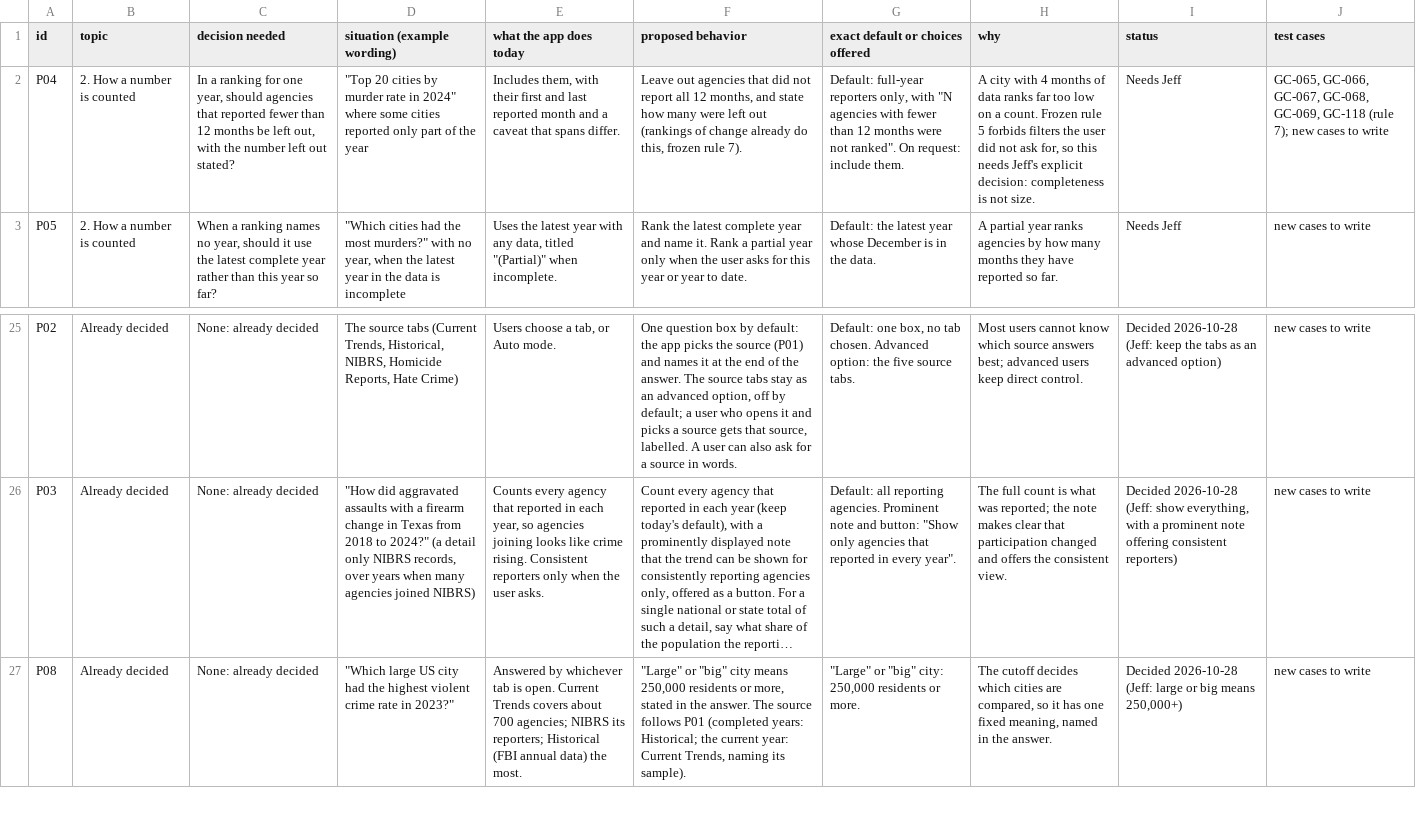
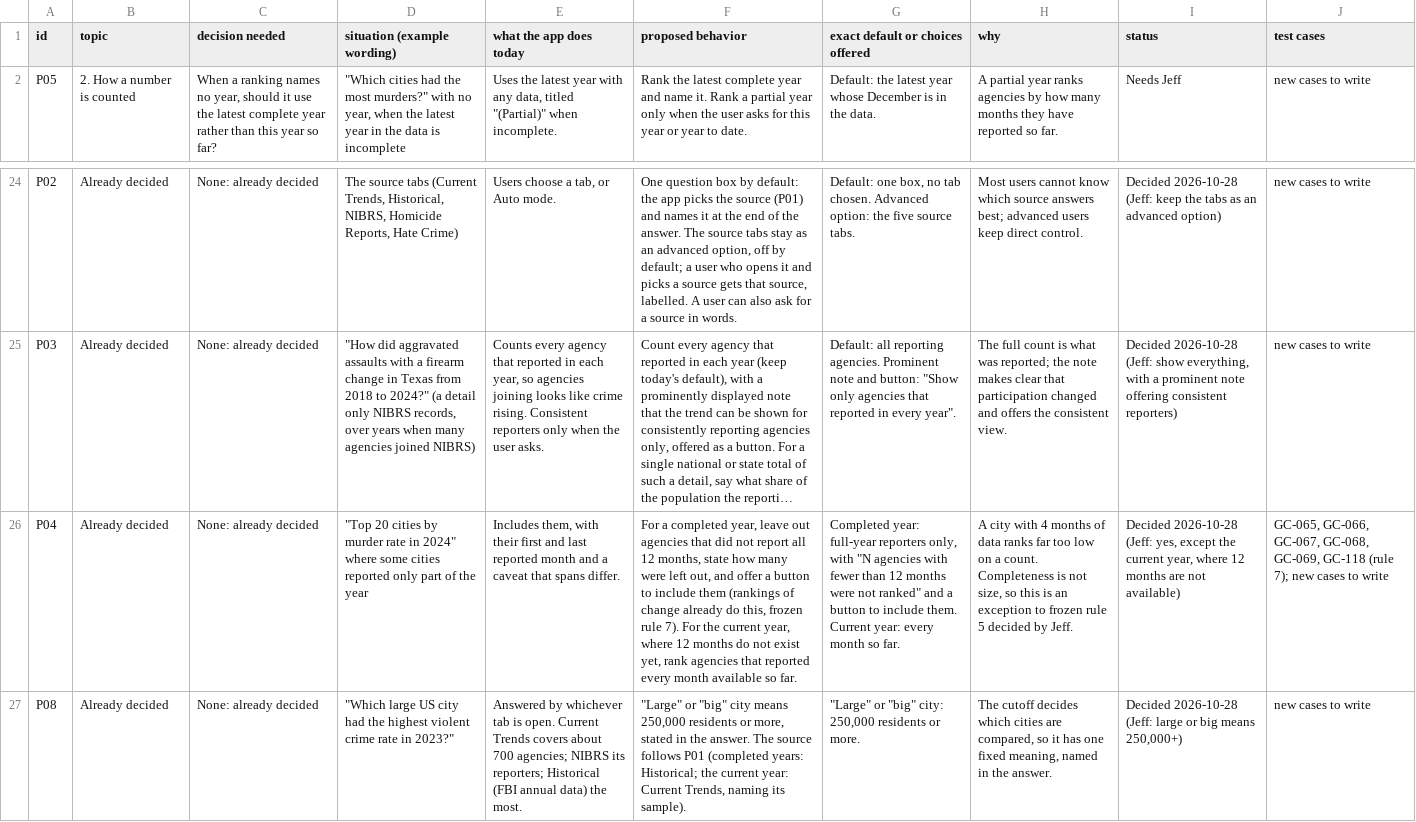
Before and after one commit to AH-Datalytics/crime-data-assistant, a CSV file: docs/policy/nibrsai-answer-policy.csv, drawn as a sheet; only a part is shown, gaps mark what is left out; long unchanged cells end in …; removed rows and columns are numbered as before the commit, all else as after; the diff names each change by its address in the sheet, - before the commit and + after, or states it on an @@ line.

```diff
--- a/docs/policy/nibrsai-answer-policy.csv
+++ b/docs/policy/nibrsai-answer-policy.csv
-row 2: P04 | 2. How a number is counted | In a ranking for one year, should agencies that reported fewer than 12 months be left out, with the number left out stated? | "Top 20 cities by murder rate in 2024" where some cities reported only part of the year | Includes them, with their first and last reported month and a caveat that spans differ. | Leave out agencies that did not report all 12 months, and state how many were left out (rankings of change already do this, frozen rule 7). | Default: full-year reporters only, with "N agencies with fewer than 12 months were not ranked". On request: include them. | A city with 4 months of data ranks far too low on a count. Frozen rule 5 forbids filters the user did not ask for, so this needs Jeff's explicit decision: completeness is not size. | Needs Jeff | GC-065, GC-066, GC-067, GC-068, GC-069, GC-118 (rule 7); new cases to write
+row 26: P04 | Already decided | None: already decided | "Top 20 cities by murder rate in 2024" where some cities reported only part of the year | Includes them, with their first and last reported month and a caveat that spans differ. | For a completed year, leave out agencies that did not report all 12 months, state how many were left out, and offer a button to include them (rankings of change already do this, frozen rule 7). For the current year, where 12 months do not exist yet, rank agencies that reported every month available so far. | Completed year: full-year reporters only, with "N agencies with fewer than 12 months were not ranked" and a button to include them. Current year: every month so far. | A city with 4 months of data ranks far too low on a count. Completeness is not size, so this is an exception to frozen rule 5 decided by Jeff. | Decided 2026-10-28 (Jeff: yes, except the current year, where 12 months are not available) | GC-065, GC-066, GC-067, GC-068, GC-069, GC-118 (rule 7); new cases to write
```
Also changed, not shown: 2 other files.
